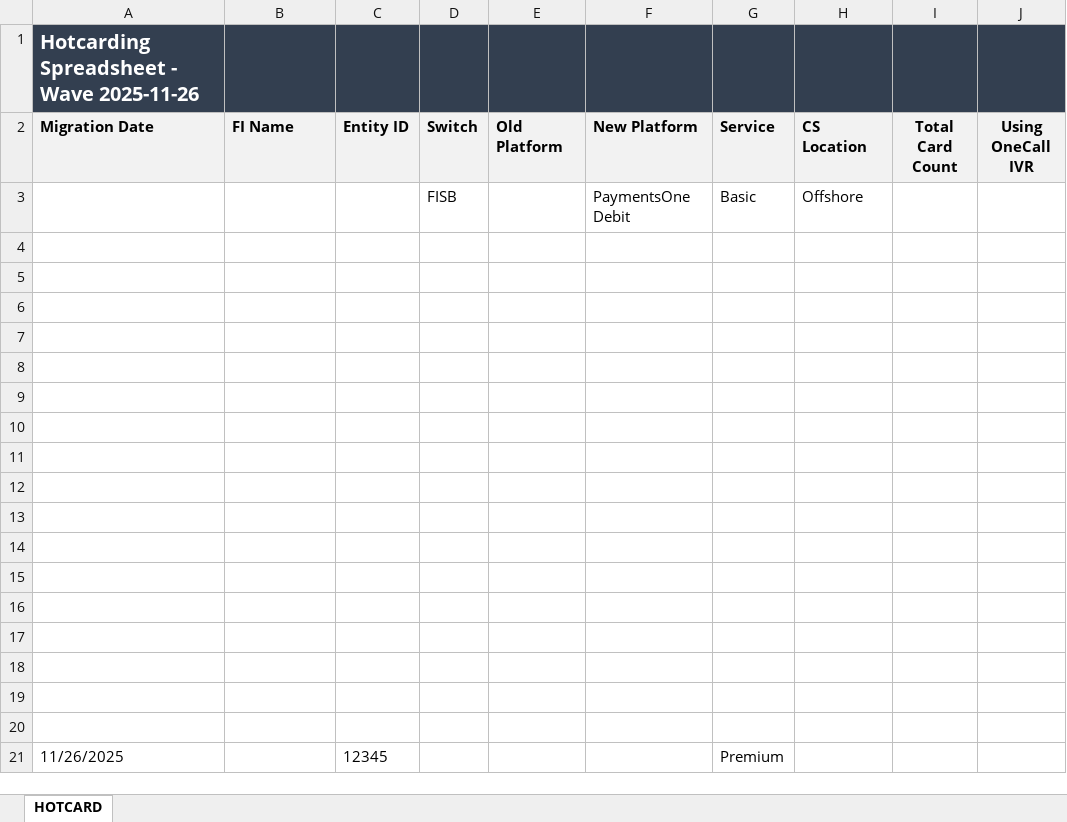
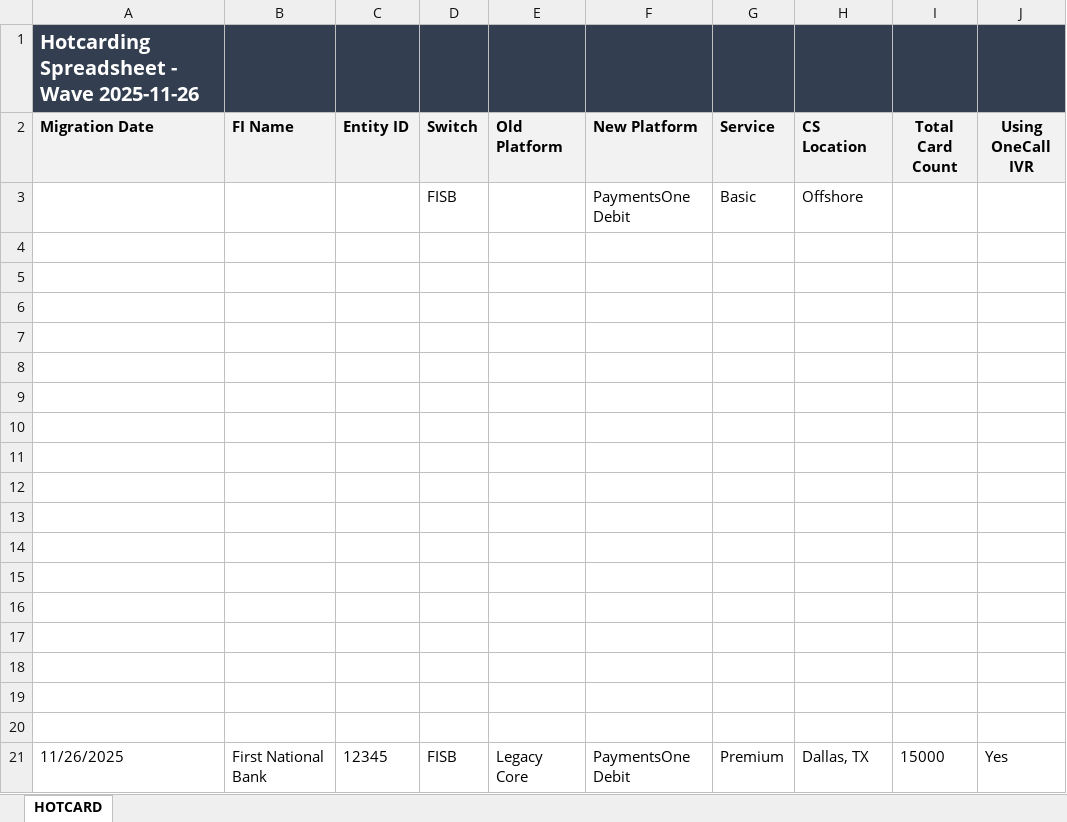
Before and after one commit to Theoder13/aava, an Excel workbook: python/Hotcard Wave Spreadsheet.xlsx, sheet HOTCARD, drawn as a sheet; values as stored, in another font and other column widths than the file's, no borders; the diff names each change by its address in the sheet, - before the commit and + after, or states it on an @@ line.

Commit message:
Updated HOTCARD sheet with new entity data

```diff
--- a/python/Hotcard Wave Spreadsheet.xlsx (sheet HOTCARD)
+++ b/python/Hotcard Wave Spreadsheet.xlsx (sheet HOTCARD)
-B21 (FI Name): (empty)
+B21 (FI Name): First National Bank
-D21 (Switch): (empty)
+D21 (Switch): FISB
-E21 (Old Platform): (empty)
+E21 (Old Platform): Legacy Core
-F21 (New Platform): (empty)
+F21 (New Platform): PaymentsOne Debit
-H21 (CS Location): (empty)
+H21 (CS Location): Dallas, TX
-I21 (Total Card Count): (empty)
+I21 (Total Card Count): 15000
-J21 (Using OneCall IVR): (empty)
+J21 (Using OneCall IVR): Yes
```
